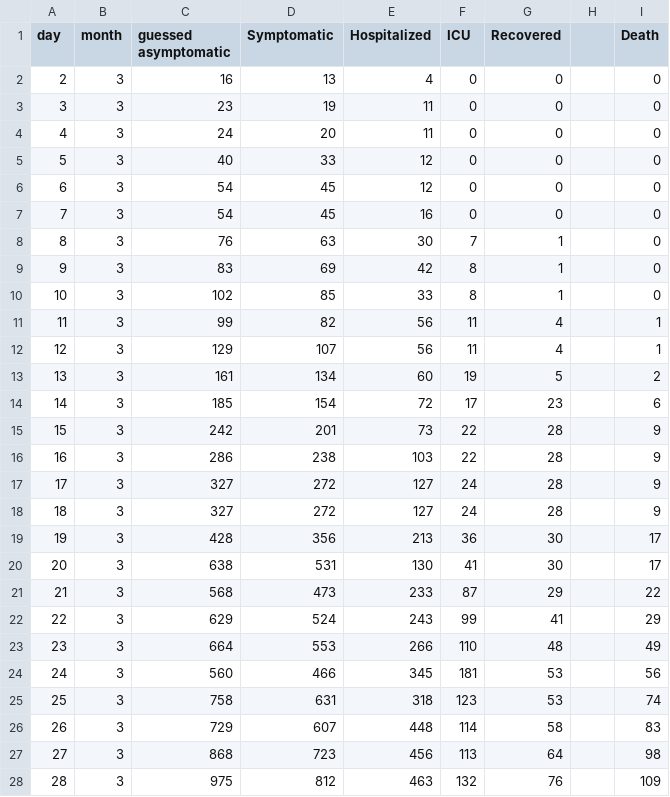
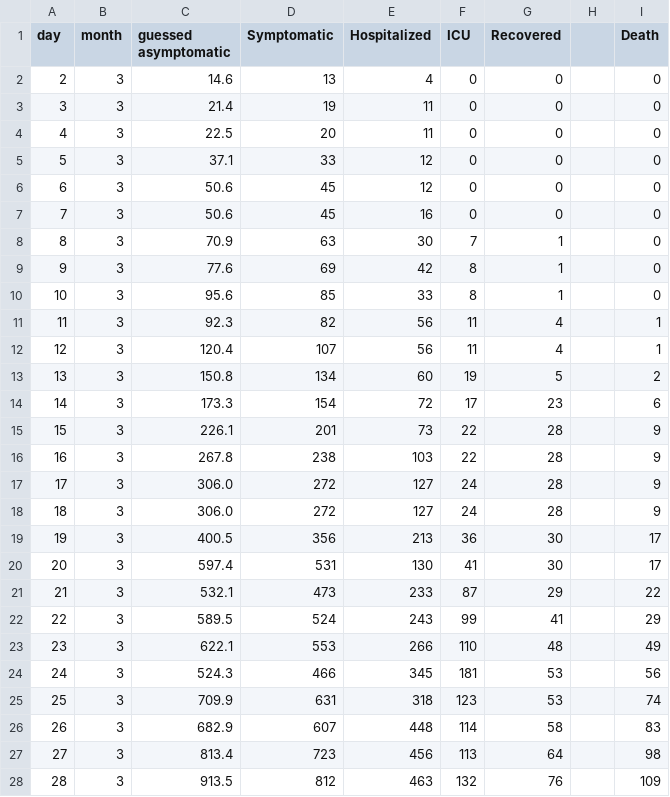
Before and after one commit to aadutr/crisismod-e, a CSV file: campania_data.csv, drawn as a sheet; only a part is shown; the diff covers the shown part only.

```diff
--- a/campania_data.csv
+++ b/campania_data.csv
@@ -1,28 +1,28 @@
 day,month,guessed asymptomatic,Symptomatic,Hospitalized,ICU,Recovered,,Death
-2,3,16,13,4,0,0,,0
-3,3,23,19,11,0,0,,0
-4,3,24,20,11,0,0,,0
-5,3,40,33,12,0,0,,0
-6,3,54,45,12,0,0,,0
-7,3,54,45,16,0,0,,0
-8,3,76,63,30,7,1,,0
-9,3,83,69,42,8,1,,0
-10,3,102,85,33,8,1,,0
-11,3,99,82,56,11,4,,1
-12,3,129,107,56,11,4,,1
-13,3,161,134,60,19,5,,2
-14,3,185,154,72,17,23,,6
-15,3,242,201,73,22,28,,9
-16,3,286,238,103,22,28,,9
-17,3,327,272,127,24,28,,9
-18,3,327,272,127,24,28,,9
-19,3,428,356,213,36,30,,17
-20,3,638,531,130,41,30,,17
-21,3,568,473,233,87,29,,22
-22,3,629,524,243,99,41,,29
-23,3,664,553,266,110,48,,49
-24,3,560,466,345,181,53,,56
-25,3,758,631,318,123,53,,74
-26,3,729,607,448,114,58,,83
-27,3,868,723,456,113,64,,98
-28,3,975,812,463,132,76,,109
+2,3,14.6,13,4,0,0,,0
+3,3,21.4,19,11,0,0,,0
+4,3,22.5,20,11,0,0,,0
+5,3,37.1,33,12,0,0,,0
+6,3,50.6,45,12,0,0,,0
+7,3,50.6,45,16,0,0,,0
+8,3,70.9,63,30,7,1,,0
+9,3,77.6,69,42,8,1,,0
+10,3,95.6,85,33,8,1,,0
+11,3,92.3,82,56,11,4,,1
+12,3,120.4,107,56,11,4,,1
+13,3,150.8,134,60,19,5,,2
+14,3,173.3,154,72,17,23,,6
+15,3,226.1,201,73,22,28,,9
+16,3,267.8,238,103,22,28,,9
+17,3,306.0,272,127,24,28,,9
+18,3,306.0,272,127,24,28,,9
+19,3,400.5,356,213,36,30,,17
+20,3,597.4,531,130,41,30,,17
+21,3,532.1,473,233,87,29,,22
+22,3,589.5,524,243,99,41,,29
+23,3,622.1,553,266,110,48,,49
+24,3,524.3,466,345,181,53,,56
+25,3,709.9,631,318,123,53,,74
+26,3,682.9,607,448,114,58,,83
+27,3,813.4,723,456,113,64,,98
+28,3,913.5,812,463,132,76,,109
```
Also changed, not shown: 5 edited cells elsewhere in this file, sicilia_data.csv, 11 other files.
